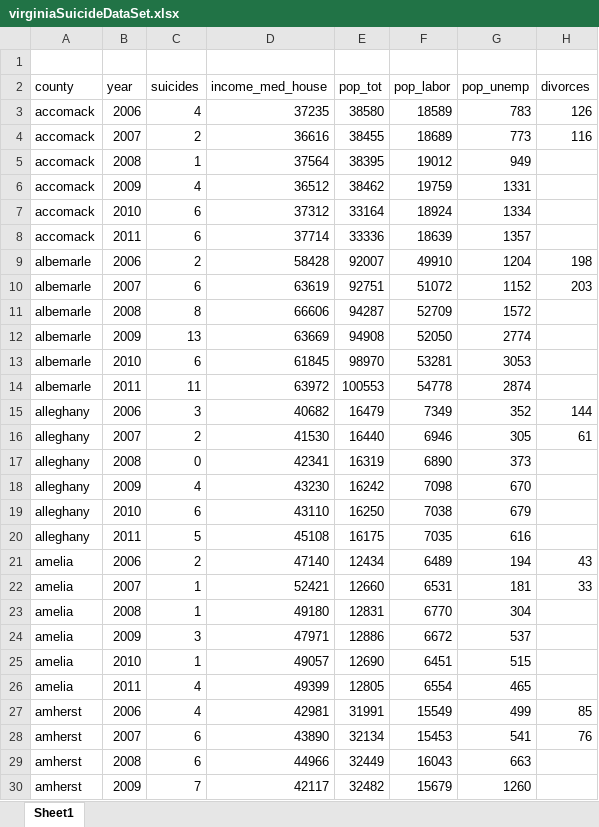
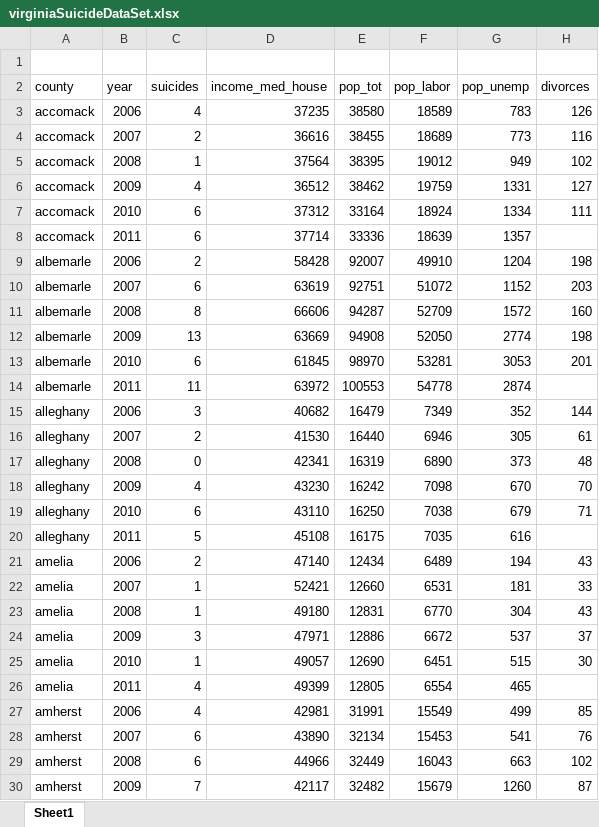
Before and after one commit to Bhalaldev/dataSets, an Excel workbook: virginiaSuicideDataSet.xlsx, sheet Sheet1, drawn as a sheet; only a part is shown; values as stored, in another font and other column widths than the file's, no borders; the diff covers the shown part only; the diff names each change by its address in the sheet, - before the commit and + after, or states it on an @@ line.

Commit message:
added divorces

```diff
--- a/virginiaSuicideDataSet.xlsx (sheet Sheet1)
+++ b/virginiaSuicideDataSet.xlsx (sheet Sheet1)
-H5 (divorces): (empty)
+H5 (divorces): 102
-H6 (divorces): (empty)
+H6 (divorces): 127
-H7 (divorces): (empty)
+H7 (divorces): 111
-H11 (divorces): (empty)
+H11 (divorces): 160
-H12 (divorces): (empty)
+H12 (divorces): 198
-H13 (divorces): (empty)
+H13 (divorces): 201
-H17 (divorces): (empty)
+H17 (divorces): 48
-H18 (divorces): (empty)
+H18 (divorces): 70
-H19 (divorces): (empty)
+H19 (divorces): 71
-H23 (divorces): (empty)
+H23 (divorces): 43
-H24 (divorces): (empty)
+H24 (divorces): 37
-H25 (divorces): (empty)
+H25 (divorces): 30
-H29 (divorces): (empty)
+H29 (divorces): 102
-H30 (divorces): (empty)
+H30 (divorces): 87
```
Also changed, not shown: 271 edited cells and cell formats elsewhere in this sheet, 11 other files.
